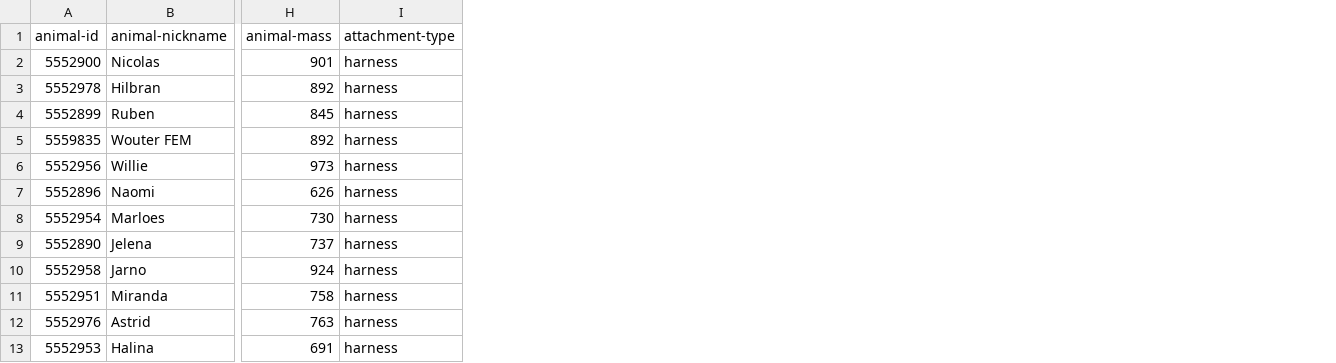
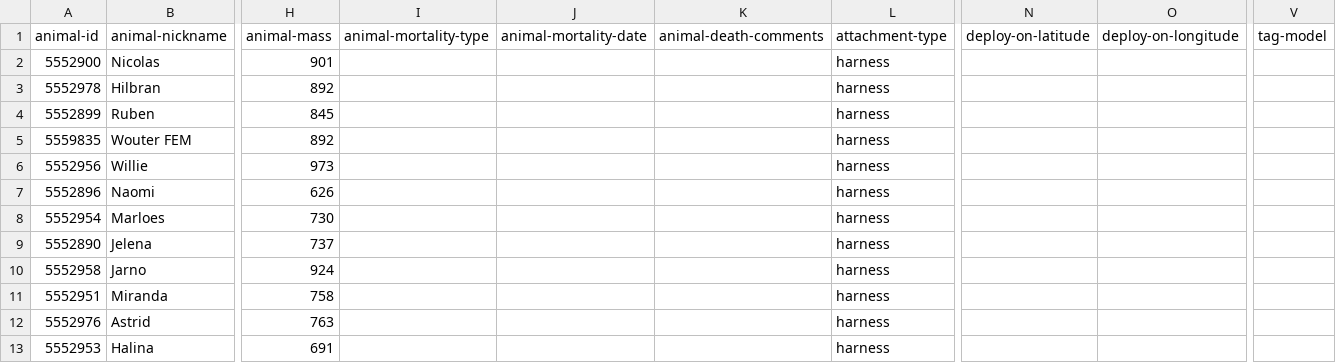
Before and after one commit to inbo/bird-tracking, a CSV file: data/processed/DELTATRACK/movebank_ref_data.csv, drawn as a sheet; only a part is shown, gaps mark what is left out; the diff names each change by its address in the sheet, - before the commit and + after, or states it on an @@ line.

Commit message:
Use new `spreadsheet_to_movebank.Rmd`, introducing new (empty) columns

```diff
--- a/data/processed/DELTATRACK/movebank_ref_data.csv
+++ b/data/processed/DELTATRACK/movebank_ref_data.csv
+column I (animal-mortality-type), empty
+column J (animal-mortality-date), empty
+column K (animal-death-comments), empty
+column N (deploy-on-latitude), empty
+column O (deploy-on-longitude), empty
+column V (tag-model), empty
```
Also changed, not shown: data/processed/HG_JUVENILE/movebank_ref_data.csv, data/processed/RRP_VLAANDEREN/movebank_ref_data.csv.
